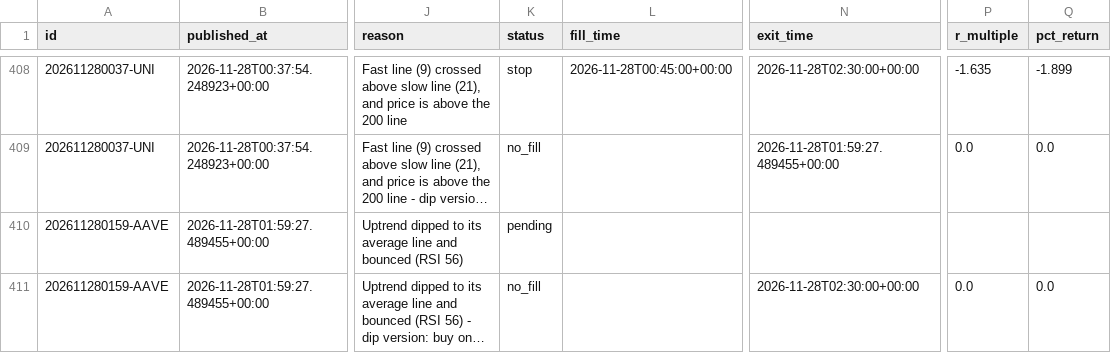
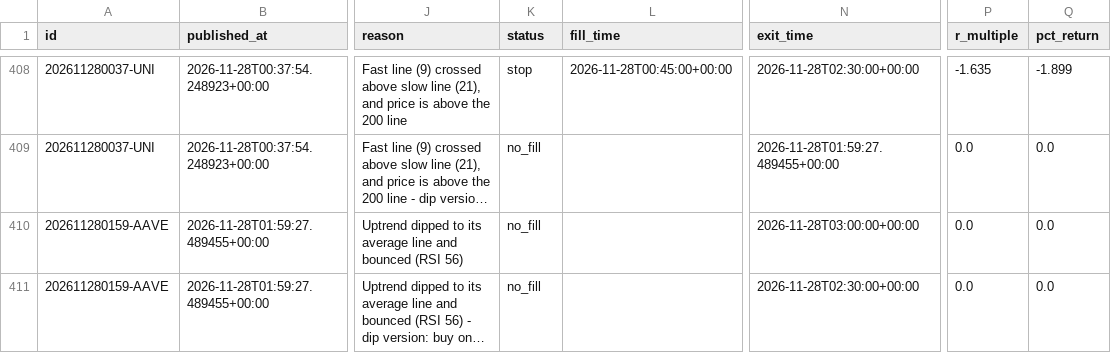
Before and after one commit to tauhid97/Crypto-Boss, a CSV file: data/signals.csv, drawn as a sheet; only a part is shown, gaps mark what is left out; long unchanged cells end in …; the diff names each change by its address in the sheet, - before the commit and + after, or states it on an @@ line.

```diff
--- a/data/signals.csv
+++ b/data/signals.csv
-K410 (status): pending
+K410 (status): no_fill
-N410 (exit_time): (empty)
+N410 (exit_time): 2026-11-28T03:00:00+00:00
-P410 (r_multiple): (empty)
+P410 (r_multiple): 0.0
-Q410 (pct_return): (empty)
+Q410 (pct_return): 0.0
```
Also changed, not shown: 1 other file.
